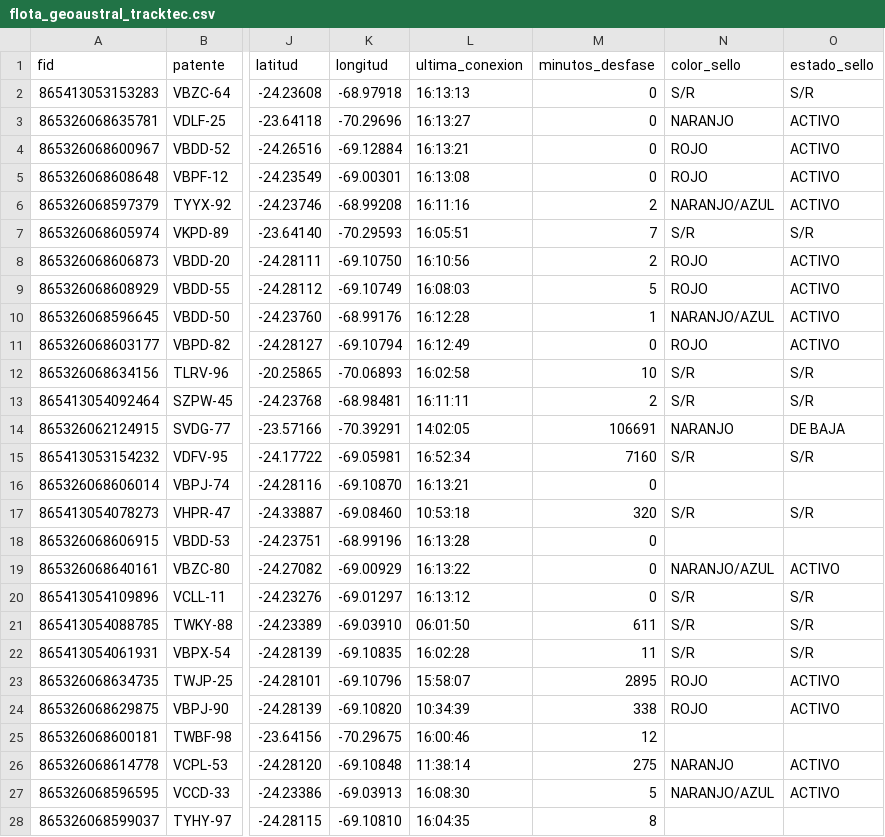
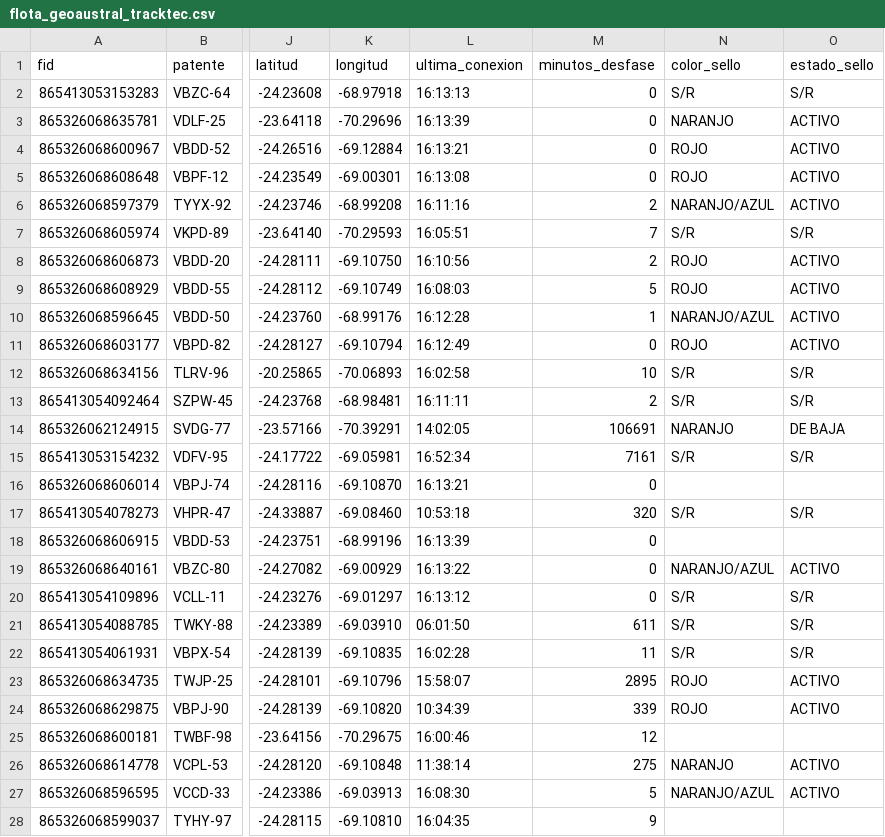
Before and after one commit to benjatus/qgis, a CSV file: flota_geoaustral_tracktec.csv, drawn as a sheet; only a part is shown, gaps mark what is left out; the diff names each change by its address in the sheet, - before the commit and + after, or states it on an @@ line.

Commit message:
Auto-update: 16:13:46

```diff
--- a/flota_geoaustral_tracktec.csv
+++ b/flota_geoaustral_tracktec.csv
-L3 (ultima_conexion): 16:13:27
+L3 (ultima_conexion): 16:13:39
-M15 (minutos_desfase): 7160
+M15 (minutos_desfase): 7161
-L18 (ultima_conexion): 16:13:28
+L18 (ultima_conexion): 16:13:39
-M24 (minutos_desfase): 338
+M24 (minutos_desfase): 339
-M28 (minutos_desfase): 8
+M28 (minutos_desfase): 9
```
